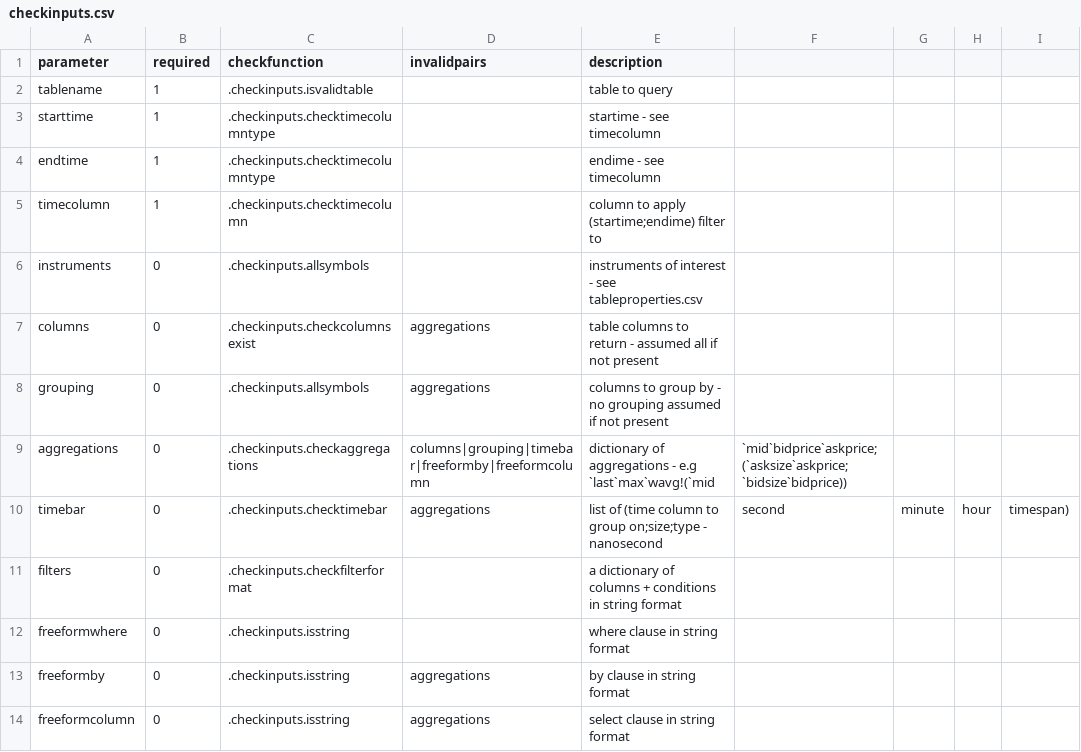
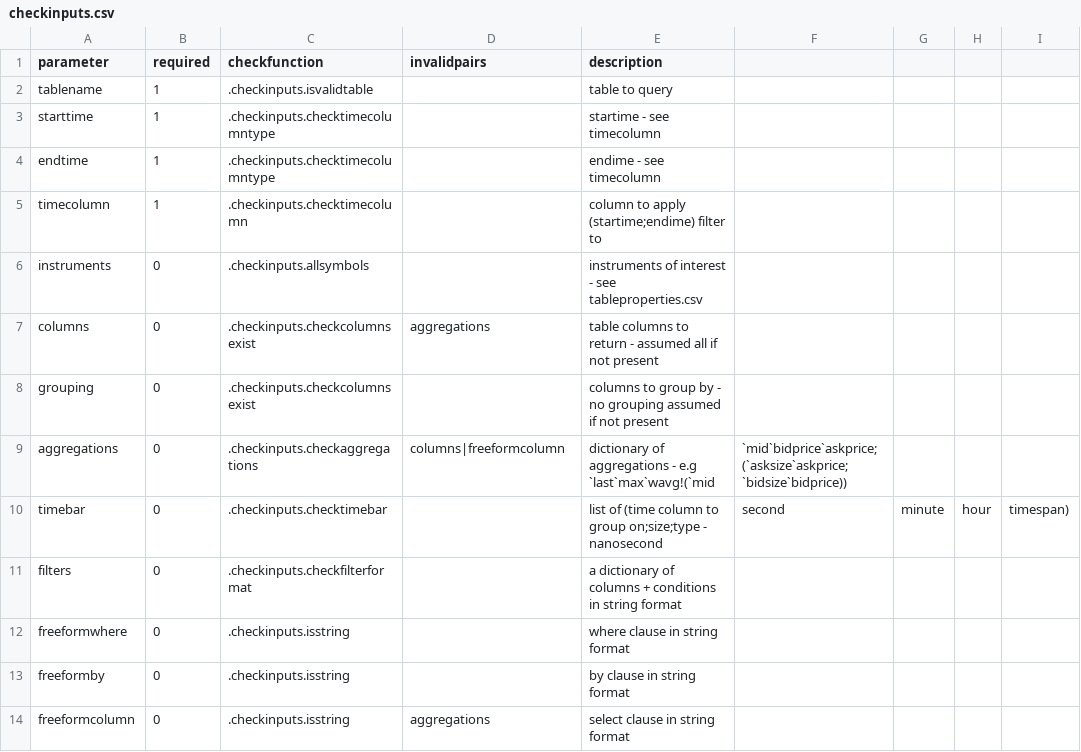
Before and after one commit to DataIntellectTech/TorQ, a CSV file: config/checkinputs.csv, drawn as a sheet.

```diff
--- a/config/checkinputs.csv
+++ b/config/checkinputs.csv
@@ -7,8 +7,8 @@ instruments,0,.checkinputs.allsymbols,,instruments of interest - see tableproper
 columns,0,.checkinputs.checkcolumnsexist,aggregations,table columns to return - assumed all if not present
-grouping,0,.checkinputs.allsymbols,aggregations,columns to group by -  no grouping assumed if not present
-aggregations,0,.checkinputs.checkaggregations,columns|grouping|timebar|freeformby|freeformcolumn,dictionary of aggregations - e.g `last`max`wavg!(`mid,`mid`bidprice`askprice;(`asksize`askprice;`bidsize`bidprice))
-timebar,0,.checkinputs.checktimebar,aggregations,list of (time column to group on;size;type - nanosecond,second,minute,hour,timespan)
+grouping,0,.checkinputs.checkcolumnsexist,,columns to group by -  no grouping assumed if not present
+aggregations,0,.checkinputs.checkaggregations,columns|freeformcolumn,dictionary of aggregations - e.g `last`max`wavg!(`mid,`mid`bidprice`askprice;(`asksize`askprice;`bidsize`bidprice))
+timebar,0,.checkinputs.checktimebar,,list of (time column to group on;size;type - nanosecond,second,minute,hour,timespan)
 filters,0,.checkinputs.checkfilterformat,,a dictionary of columns + conditions in string format
 freeformwhere,0,.checkinputs.isstring,,where clause in string format
-freeformby,0,.checkinputs.isstring,aggregations,by clause in string format
+freeformby,0,.checkinputs.isstring,,by clause in string format
 freeformcolumn,0,.checkinputs.isstring,aggregations,select clause in string format
```
Also changed, not shown: 36 other files.
